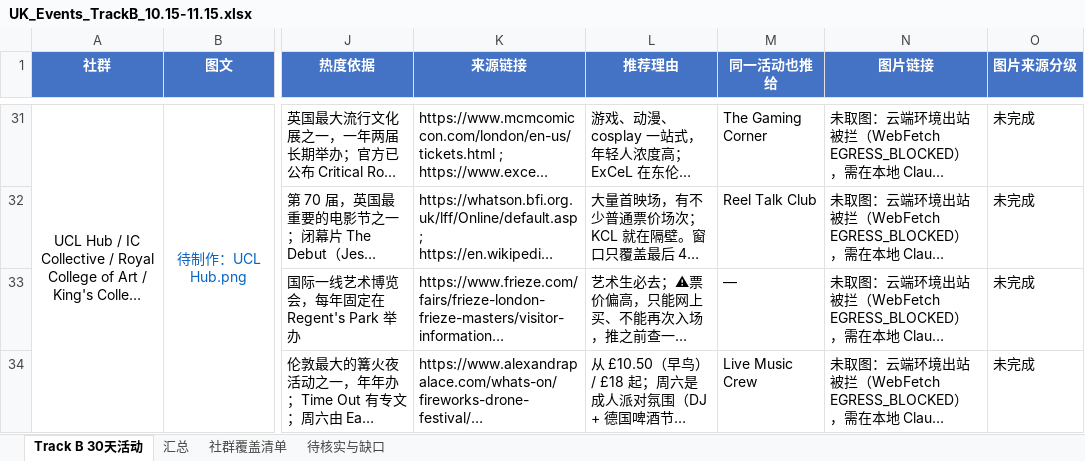
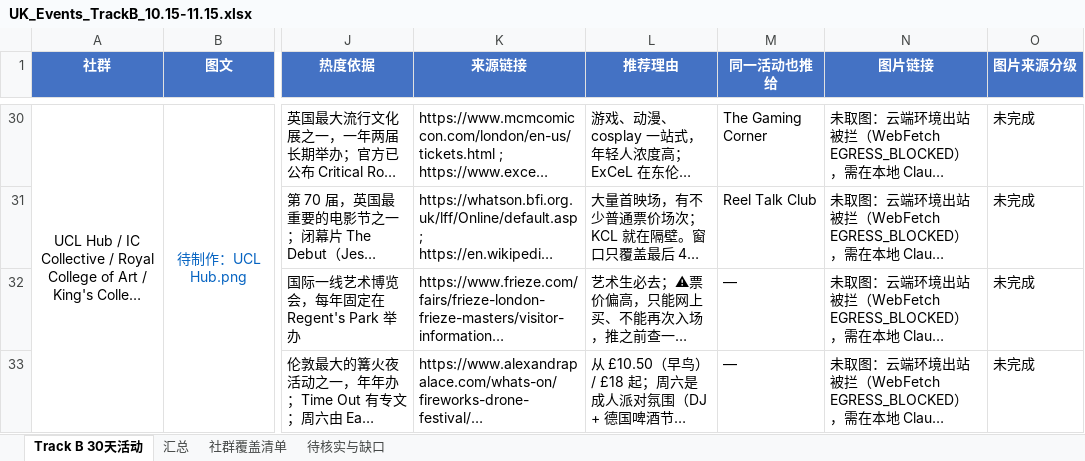
Before and after one commit to VVG-oss/UKevents, an Excel workbook: data/UK_Events_TrackB_10.15-11.15.xlsx, sheet Track B 30天活动, drawn as a sheet; only a part is shown, gaps mark what is left out; long unchanged cells end in …; values as stored, in another font and other column widths than the file's, no borders; addresses are those after the commit; the diff covers the shown part only; the diff names each change by its address in the sheet, - before the commit and + after, or states it on an @@ line.

```diff
--- a/data/UK_Events_TrackB_10.15-11.15.xlsx (sheet Track B 30天活动)
+++ b/data/UK_Events_TrackB_10.15-11.15.xlsx (sheet Track B 30天活动)
-M33 (同一活动也推给): Live Music Crew
+M33 (同一活动也推给): —
```
Also changed, not shown: 2 added rows, 2 removed rows and 31 edited cells elsewhere in this sheet, sheet 待核实与缺口, sheet 社群覆盖清单, 1 other file.
